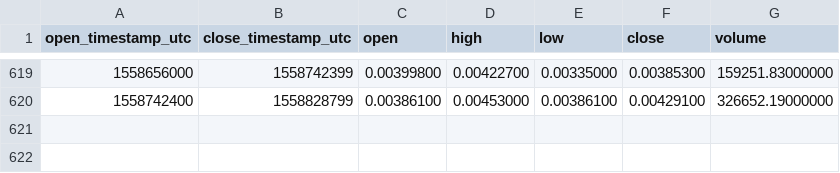
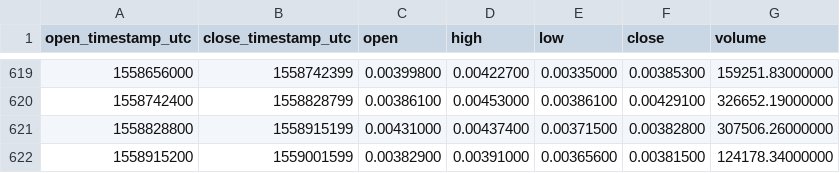
Before and after one commit to cryptobigbro/binance-STRATETH, a CSV file: binance-STRATETH-1d.csv, drawn as a sheet; only a part is shown, gaps mark what is left out; the diff names each change by its address in the sheet, - before the commit and + after, or states it on an @@ line.

Commit message:
Update OHLCV data.

```diff
--- a/binance-STRATETH-1d.csv
+++ b/binance-STRATETH-1d.csv
+row 621: 1558828800 | 1558915199 | 0.00431000 | 0.00437400 | 0.00371500 | 0.00382800 | 307506.26000000
+row 622: 1558915200 | 1559001599 | 0.00382900 | 0.00391000 | 0.00365600 | 0.00381500 | 124178.34000000
```
Also changed, not shown: 1 other file.
